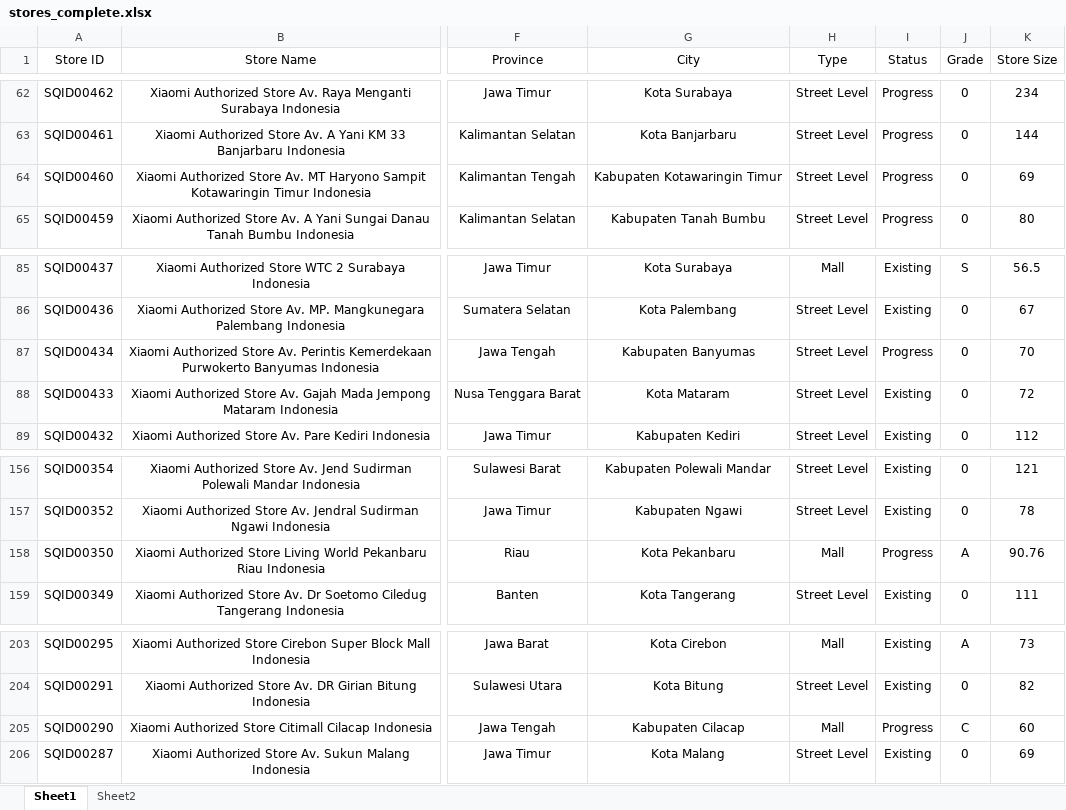
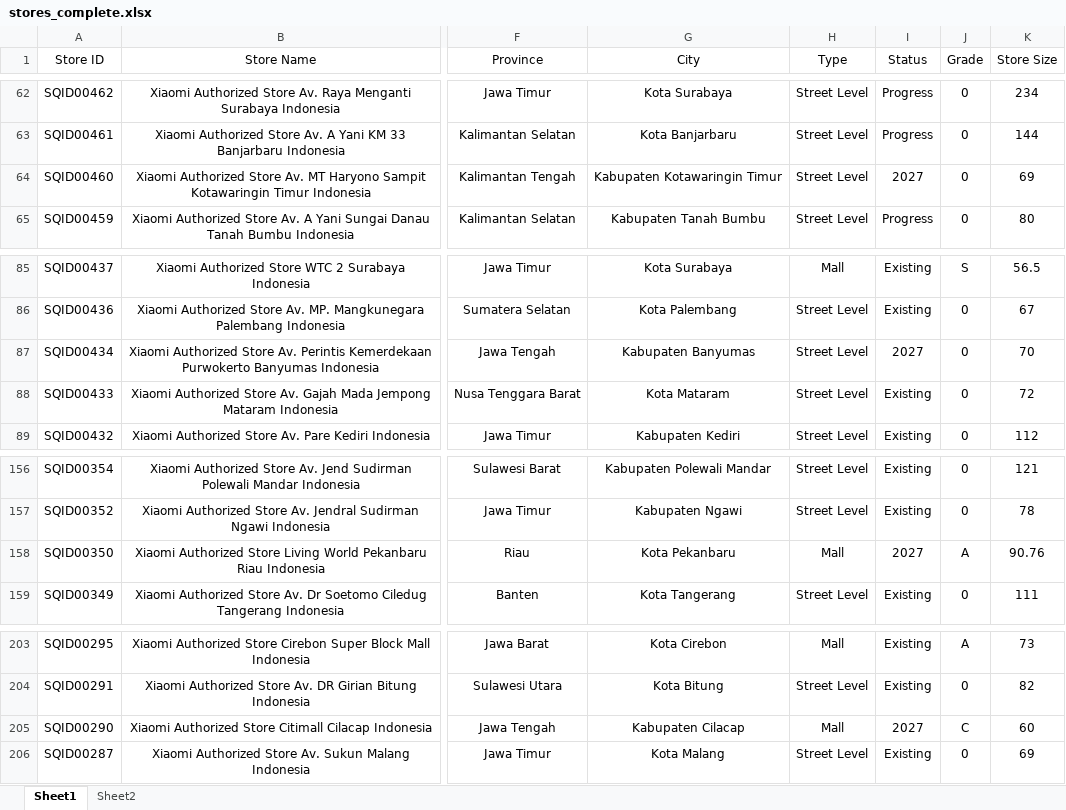
Before and after one commit to adamlubis/Xiaomi-Store-Locator, an Excel workbook: output/stores_complete.xlsx, sheet Sheet1, drawn as a sheet; only a part is shown, gaps mark what is left out; values as stored, in another font and other column widths than the file's, no borders; conditional formats not drawn; the diff covers the shown part only; the diff names each change by its address in the sheet, - before the commit and + after, or states it on an @@ line.

```diff
--- a/output/stores_complete.xlsx (sheet Sheet1)
+++ b/output/stores_complete.xlsx (sheet Sheet1)
-I64 (Status): Progress
+I64 (Status): 2027
-I87 (Status): Progress
+I87 (Status): 2027
-I158 (Status): Progress
+I158 (Status): 2027
-I205 (Status): Progress
+I205 (Status): 2027
```
Also changed, not shown: 7 edited cells elsewhere in this sheet, 1 other file.
